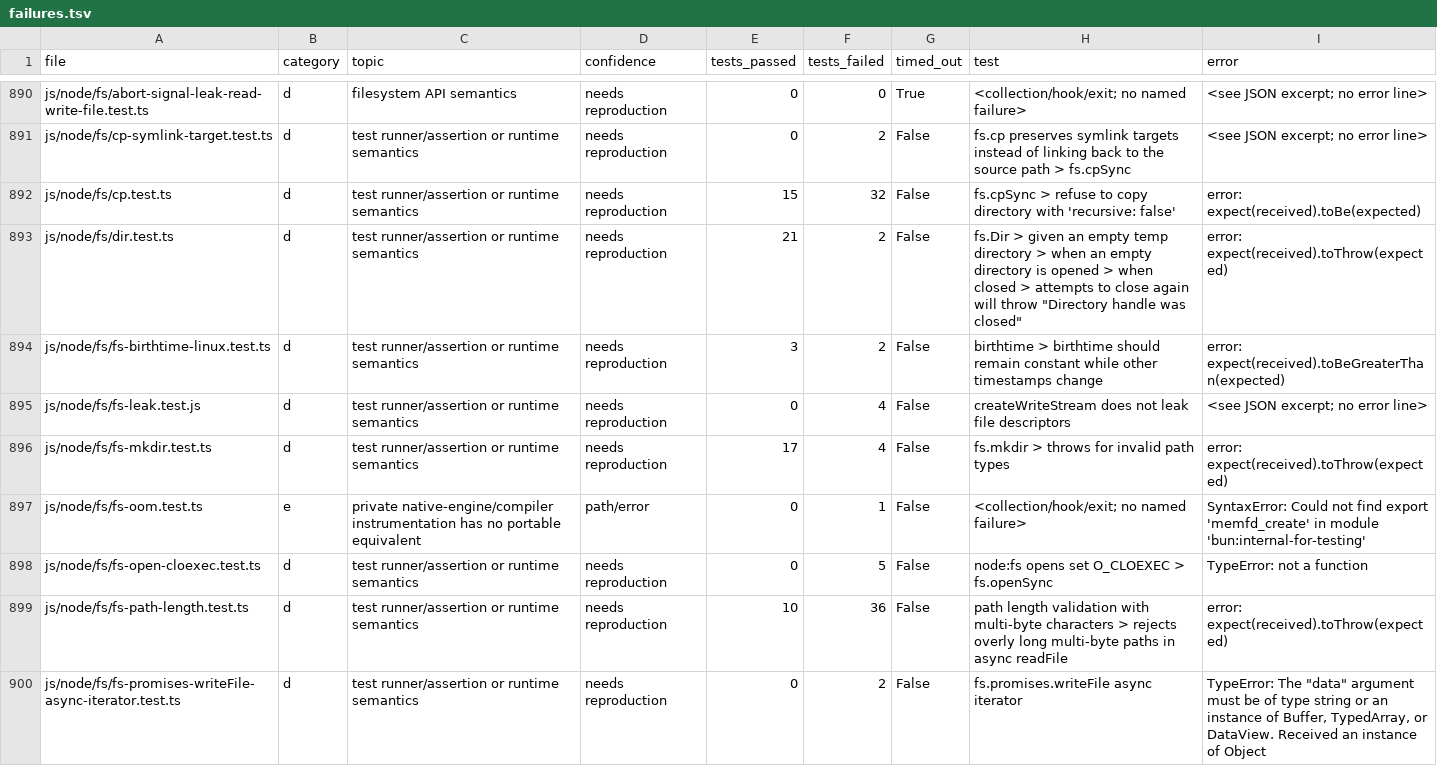
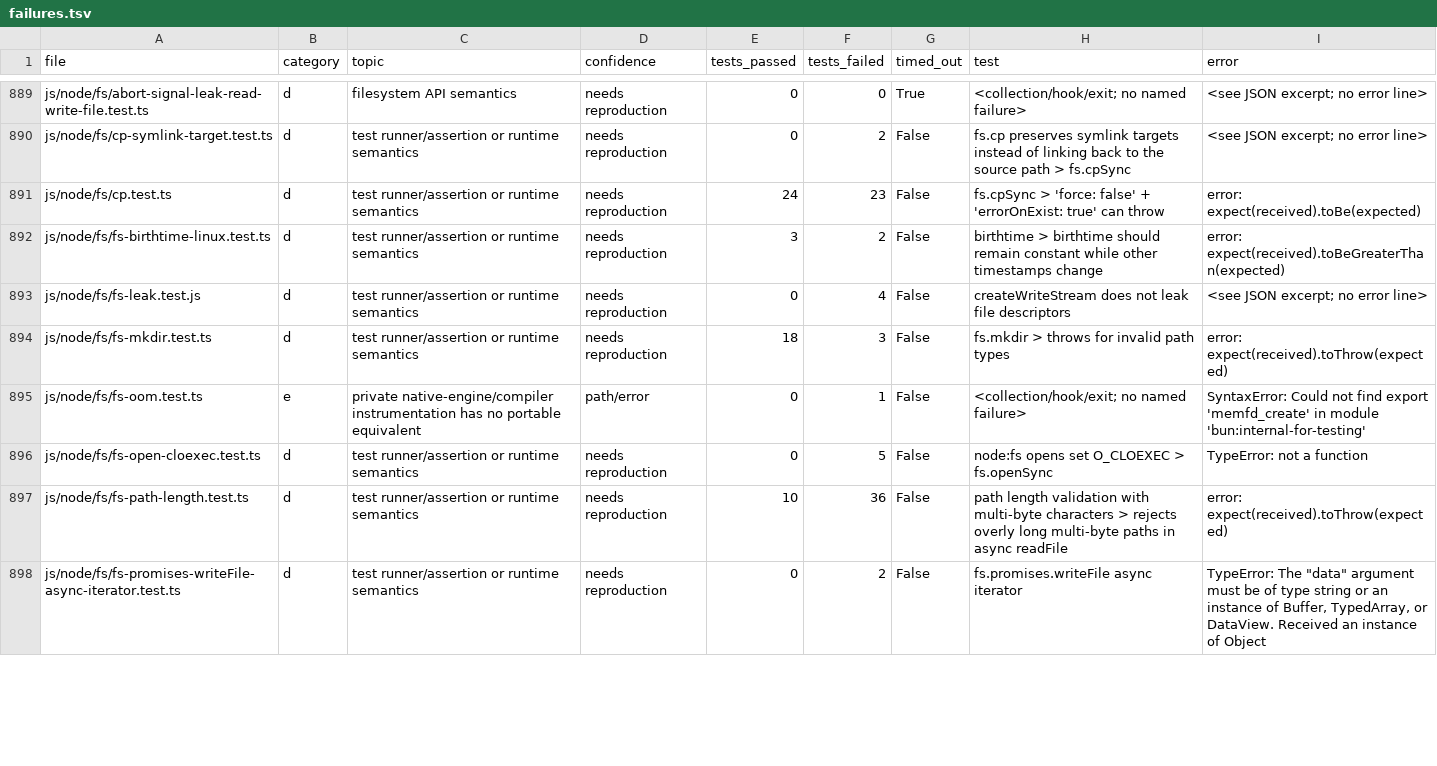
Before and after one commit to ShaulLavo/bun-wasm, a TSV file: docs/bun-test-suite/failures.tsv, drawn as a sheet; only a part is shown, gaps mark what is left out; the diff covers the shown part only.

```diff
--- a/docs/bun-test-suite/failures.tsv
+++ b/docs/bun-test-suite/failures.tsv
@@ -891,7 +890,6 @@ js/node/fs/abort-signal-leak-read-write-file.test.ts	d	filesystem API semantics
 js/node/fs/cp-symlink-target.test.ts	d	test runner/assertion or runtime semantics	needs reproduction	0	2	False	fs.cp preserves symlink targets instead of linking back to the source path > fs.cpSync	<see JSON excerpt; no error line>
-js/node/fs/cp.test.ts	d	test runner/assertion or runtime semantics	needs reproduction	15	32	False	fs.cpSync > refuse to copy directory with 'recursive: false'	error: expect(received).toBe(expected)
-js/node/fs/dir.test.ts	d	test runner/assertion or runtime semantics	needs reproduction	21	2	False	"fs.Dir > given an empty temp directory > when an empty directory is opened > when closed > attempts to close again will throw ""Directory handle was closed"""	error: expect(received).toThrow(expected)
+js/node/fs/cp.test.ts	d	test runner/assertion or runtime semantics	needs reproduction	24	23	False	fs.cpSync > 'force: false' + 'errorOnExist: true' can throw	error: expect(received).toBe(expected)
 js/node/fs/fs-birthtime-linux.test.ts	d	test runner/assertion or runtime semantics	needs reproduction	3	2	False	birthtime > birthtime should remain constant while other timestamps change	error: expect(received).toBeGreaterThan(expected)
 js/node/fs/fs-leak.test.js	d	test runner/assertion or runtime semantics	needs reproduction	0	4	False	createWriteStream does not leak file descriptors	<see JSON excerpt; no error line>
-js/node/fs/fs-mkdir.test.ts	d	test runner/assertion or runtime semantics	needs reproduction	17	4	False	fs.mkdir > throws for invalid path types	error: expect(received).toThrow(expected)
+js/node/fs/fs-mkdir.test.ts	d	test runner/assertion or runtime semantics	needs reproduction	18	3	False	fs.mkdir > throws for invalid path types	error: expect(received).toThrow(expected)
 js/node/fs/fs-oom.test.ts	e	private native-engine/compiler instrumentation has no portable equivalent	path/error	0	1	False	<collection/hook/exit; no named failure>	SyntaxError: Could not find export 'memfd_create' in module 'bun:internal-for-testing'
```
Also changed, not shown: 2 removed rows and 47 edited cells elsewhere in this file, 4 other files.
